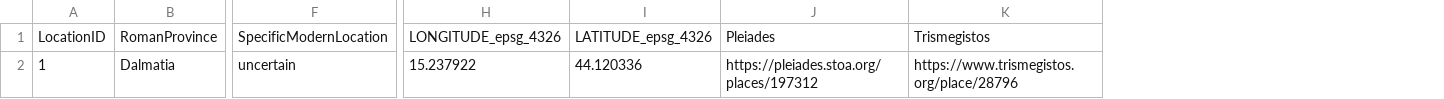
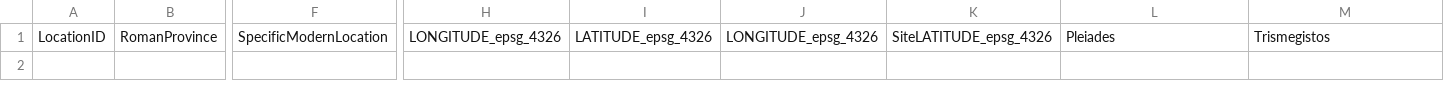
Before and after one commit to EwanSC/BromansCoopeyMK2, a CSV file: original_source_data/location.csv, drawn as a sheet; only a part is shown, gaps mark what is left out; removed rows and columns are numbered as before the commit, all else as after; rows hold the shown columns only; the diff names each change by its address in the sheet, - before the commit and + after, or states it on an @@ line.

```diff
--- a/original_source_data/location.csv
+++ b/original_source_data/location.csv
+column J, row 1: LONGITUDE_epsg_4326
+column K, row 1: SiteLATITUDE_epsg_4326
-row 2: 1 | Dalmatia | uncertain | 15.237922 | 44.120336 | https://pleiades.stoa.org/places/197312 | https://www.trismegistos.org/place/28796
```
Also changed, not shown: original_source_data/corpus.csv, 5 other files.
